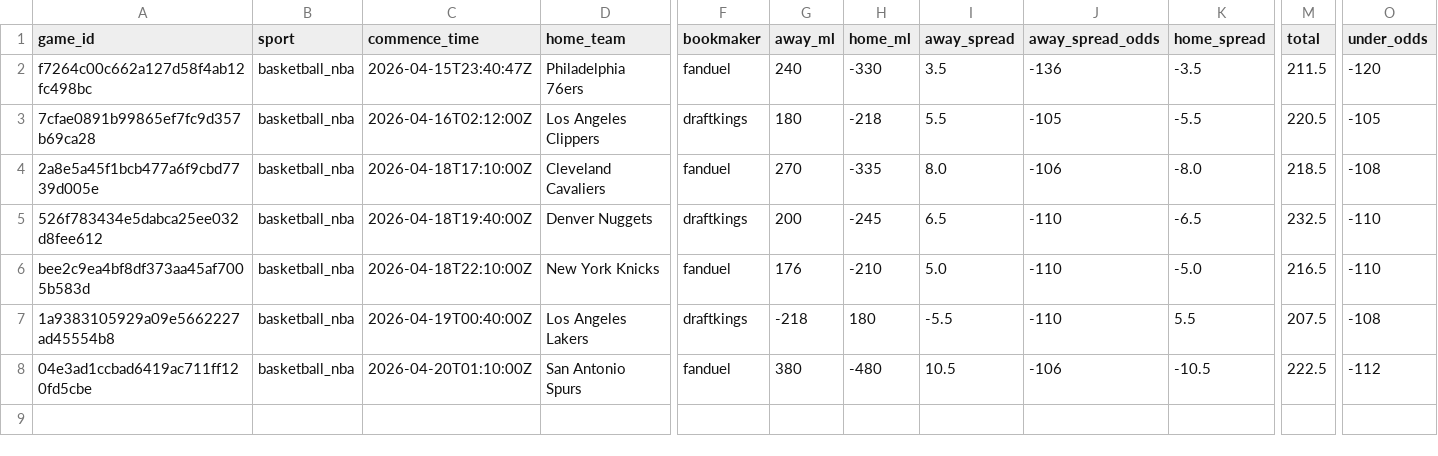
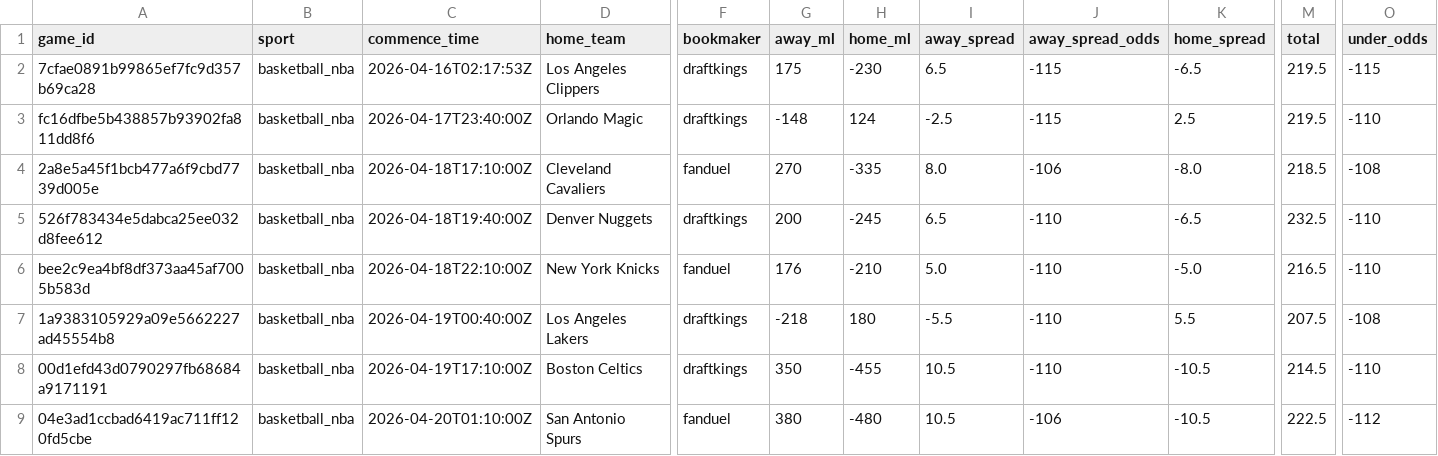
Before and after one commit to missionfromdog/bball-prediction, a CSV file: data/betting/live_odds_latest.csv, drawn as a sheet; only a part is shown, gaps mark what is left out; removed rows and columns are numbered as before the commit, all else as after; rows hold the shown columns only; the diff names each change by its address in the sheet, - before the commit and + after, or states it on an @@ line.

```diff
--- a/data/betting/live_odds_latest.csv
+++ b/data/betting/live_odds_latest.csv
-row 2: f7264c00c662a127d58f4ab12fc498bc | basketball_nba | 2026-04-15T23:40:47Z | Philadelphia 76ers | fanduel | 240 | -330 | 3.5 | -136 | -3.5 | 211.5 | -120
-C2 (commence_time): 2026-04-16T02:12:00Z
+C2 (commence_time): 2026-04-16T02:17:53Z
-G2 (away_ml): 180
+G2 (away_ml): 175
-H2 (home_ml): -218
+H2 (home_ml): -230
-I2 (away_spread): 5.5
+I2 (away_spread): 6.5
-J2 (away_spread_odds): -105
+J2 (away_spread_odds): -115
-K2 (home_spread): -5.5
+K2 (home_spread): -6.5
-M2 (total): 220.5
+M2 (total): 219.5
-O2 (under_odds): -105
+O2 (under_odds): -115
+row 3: fc16dfbe5b438857b93902fa811dd8f6 | basketball_nba | 2026-04-17T23:40:00Z | Orlando Magic | draftkings | -148 | 124 | -2.5 | -115 | 2.5 | 219.5 | -110
+row 8: 00d1efd43d0790297fb68684a9171191 | basketball_nba | 2026-04-19T17:10:00Z | Boston Celtics | draftkings | 350 | -455 | 10.5 | -110 | -10.5 | 214.5 | -110
```
Also changed, not shown: data/betting/live_odds_bookmakers_comparison.csv, data/betting/live_odds_vegas_format.csv.
